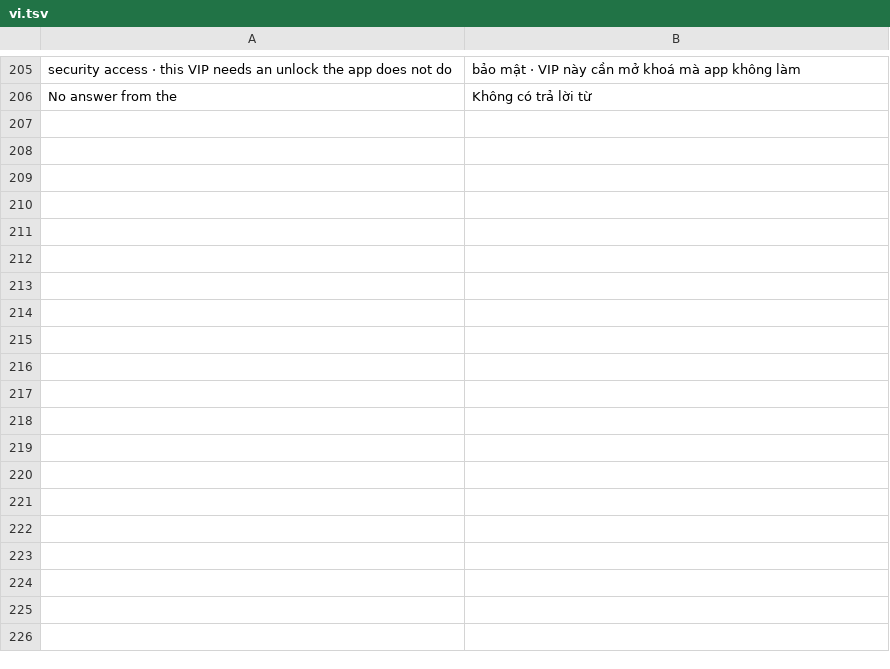
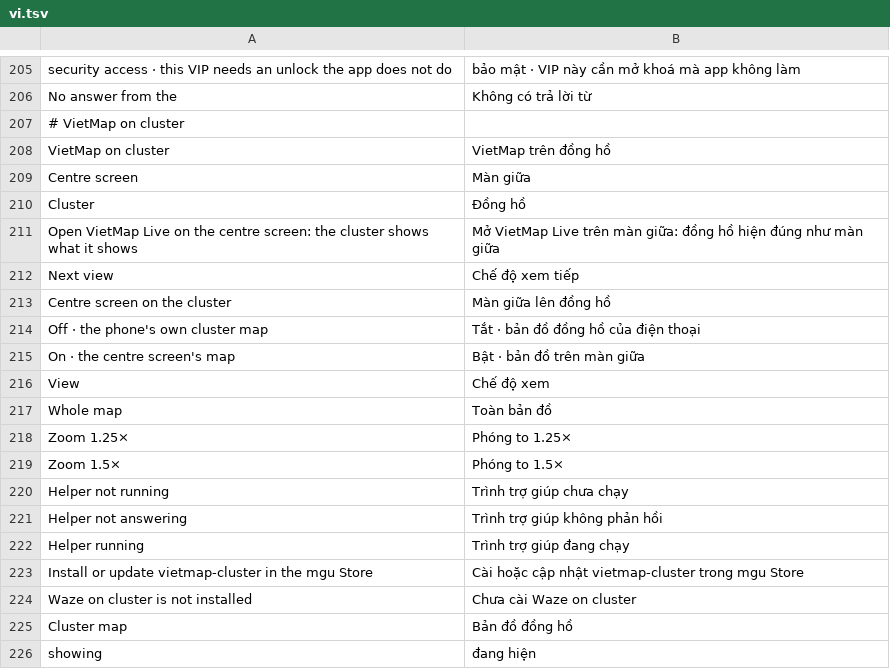
Before and after one commit to marilykinson-glitch/idrive7-apps, a TSV file: kit/runtime/locales/vi.tsv, drawn as a sheet; only a part is shown, gaps mark what is left out; the diff covers the shown part only; the diff names each change by its address in the sheet, - before the commit and + after, or states it on an @@ line.

```diff
--- a/kit/runtime/locales/vi.tsv
+++ b/kit/runtime/locales/vi.tsv
+row 207: # VietMap on cluster
+row 208: VietMap on cluster | VietMap trên đồng hồ
+row 209: Centre screen | Màn giữa
+row 210: Cluster | Đồng hồ
+row 211: Open VietMap Live on the centre screen: the cluster shows what it shows | Mở VietMap Live trên màn giữa: đồng hồ hiện đúng như màn giữa
+row 212: Next view | Chế độ xem tiếp
+row 213: Centre screen on the cluster | Màn giữa lên đồng hồ
+row 214: Off · the phone's own cluster map | Tắt · bản đồ đồng hồ của điện thoại
+row 215: On · the centre screen's map | Bật · bản đồ trên màn giữa
+row 216: View | Chế độ xem
+row 217: Whole map | Toàn bản đồ
+row 218: Zoom 1.25× | Phóng to 1.25×
+row 219: Zoom 1.5× | Phóng to 1.5×
+row 220: Helper not running | Trình trợ giúp chưa chạy
+row 221: Helper not answering | Trình trợ giúp không phản hồi
+row 222: Helper running | Trình trợ giúp đang chạy
+row 223: Install or update vietmap-cluster in the mgu Store | Cài hoặc cập nhật vietmap-cluster trong mgu Store
+row 224: Waze on cluster is not installed | Chưa cài Waze on cluster
+row 225: Cluster map | Bản đồ đồng hồ
+row 226: showing | đang hiện
```
Also changed, not shown: 13 added rows elsewhere in this file, 18 other files.
